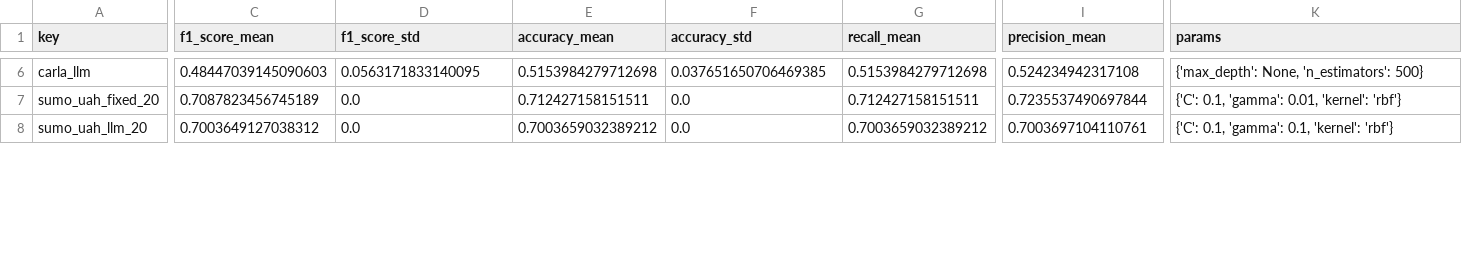
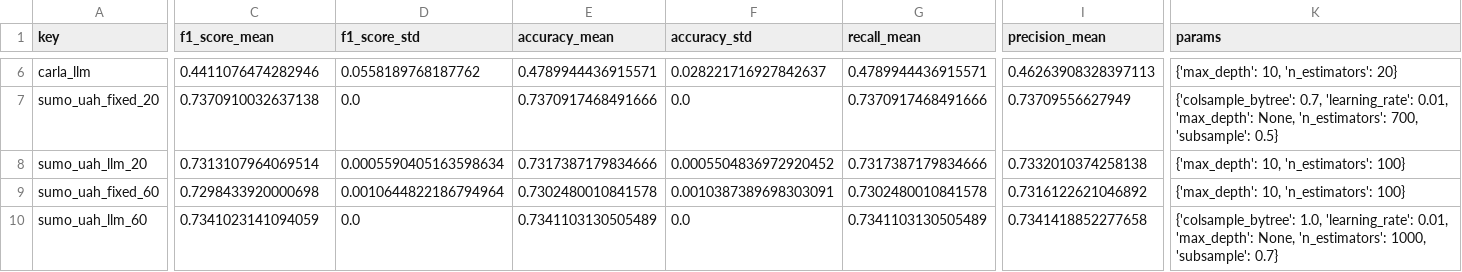
Before and after one commit to H-IAAC/simulated_driving_behavior, a CSV file: results/metrics/PS_results.csv, drawn as a sheet; only a part is shown, gaps mark what is left out; rows hold the shown columns only; the diff covers the shown part only; the diff names each change by its address in the sheet, - before the commit and + after, or states it on an @@ line.

```diff
--- a/results/metrics/PS_results.csv
+++ b/results/metrics/PS_results.csv
-C6 (f1_score_mean): 0.48447039145090603
+C6 (f1_score_mean): 0.4411076474282946
-D6 (f1_score_std): 0.0563171833140095
+D6 (f1_score_std): 0.0558189768187762
-E6 (accuracy_mean): 0.5153984279712698
+E6 (accuracy_mean): 0.4789944436915571
-F6 (accuracy_std): 0.037651650706469385
+F6 (accuracy_std): 0.028221716927842637
-G6 (recall_mean): 0.5153984279712698
+G6 (recall_mean): 0.4789944436915571
-I6 (precision_mean): 0.524234942317108
+I6 (precision_mean): 0.46263908328397113
-K6 (params): {'max_depth': None, 'n_estimators': 500}
+K6 (params): {'max_depth': 10, 'n_estimators': 20}
-C7 (f1_score_mean): 0.7087823456745189
+C7 (f1_score_mean): 0.7370910032637138
-E7 (accuracy_mean): 0.712427158151511
+E7 (accuracy_mean): 0.7370917468491666
-G7 (recall_mean): 0.712427158151511
+G7 (recall_mean): 0.7370917468491666
-I7 (precision_mean): 0.7235537490697844
+I7 (precision_mean): 0.73709556627949
-K7 (params): {'C': 0.1, 'gamma': 0.01, 'kernel': 'rbf'}
+K7 (params): {'colsample_bytree': 0.7, 'learning_rate': 0.01, 'max_depth': None, 'n_estimators': 700, 'subsample': 0.5}
-C8 (f1_score_mean): 0.7003649127038312
+C8 (f1_score_mean): 0.7313107964069514
-D8 (f1_score_std): 0.0
+D8 (f1_score_std): 0.0005590405163598634
-E8 (accuracy_mean): 0.7003659032389212
+E8 (accuracy_mean): 0.7317387179834666
-F8 (accuracy_std): 0.0
+F8 (accuracy_std): 0.0005504836972920452
-G8 (recall_mean): 0.7003659032389212
+G8 (recall_mean): 0.7317387179834666
-I8 (precision_mean): 0.7003697104110761
+I8 (precision_mean): 0.7332010374258138
-K8 (params): {'C': 0.1, 'gamma': 0.1, 'kernel': 'rbf'}
+K8 (params): {'max_depth': 10, 'n_estimators': 100}
+row 9: sumo_uah_fixed_60 | 0.7298433920000698 | 0.0010644822186794964 | 0.7302480010841578 | 0.0010387389698303091 | 0.7302480010841578 | 0.7316122621046892 | {'max_depth': 10, 'n_estimators': 100}
+row 10: sumo_uah_llm_60 | 0.7341023141094059 | 0.0 | 0.7341103130505489 | 0.0 | 0.7341103130505489 | 0.7341418852277658 | {'colsample_bytree': 1.0, 'learning_rate': 0.01, 'max_depth': None, 'n_estimators': 1000, 'subsample': 0.7}
```
Also changed, not shown: 2 added rows, 4 removed rows and 89 edited cells elsewhere in this file, results/metrics/PS_means.csv, results/metrics/TRTS_means.csv, 9 other files.
